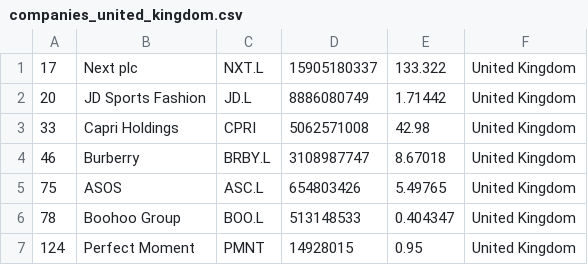
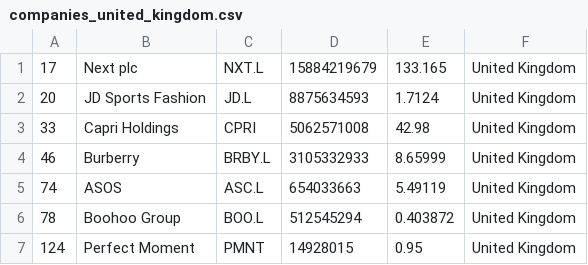
Before and after one commit to JavaJMR/merida-june-6-2024, a CSV file: companies_united_kingdom.csv, drawn as a sheet.

```diff
--- a/companies_united_kingdom.csv
+++ b/companies_united_kingdom.csv
@@ -1,7 +1,7 @@
-"17","Next plc","NXT.L","15905180337","133.322","United Kingdom"
-"20","JD Sports Fashion","JD.L","8886080749","1.71442","United Kingdom"
+"17","Next plc","NXT.L","15884219679","133.165","United Kingdom"
+"20","JD Sports Fashion","JD.L","8875634593","1.7124","United Kingdom"
 "33","Capri Holdings","CPRI","5062571008","42.98","United Kingdom"
-"46","Burberry","BRBY.L","3108987747","8.67018","United Kingdom"
-"75","ASOS","ASC.L","654803426","5.49765","United Kingdom"
-"78","Boohoo Group","BOO.L","513148533","0.404347","United Kingdom"
+"46","Burberry","BRBY.L","3105332933","8.65999","United Kingdom"
+"74","ASOS","ASC.L","654033663","5.49119","United Kingdom"
+"78","Boohoo Group","BOO.L","512545294","0.403872","United Kingdom"
 "124","Perfect Moment","PMNT","14928015","0.95","United Kingdom"
```
Also changed, not shown: companies-all.csv, companies_france.csv, 1 other file.
